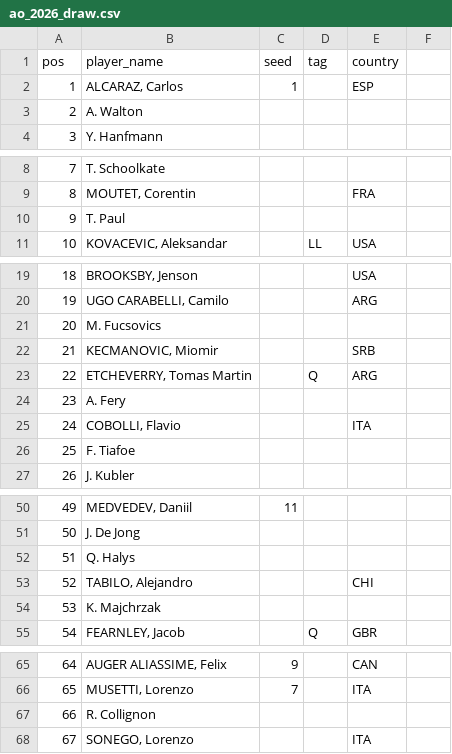
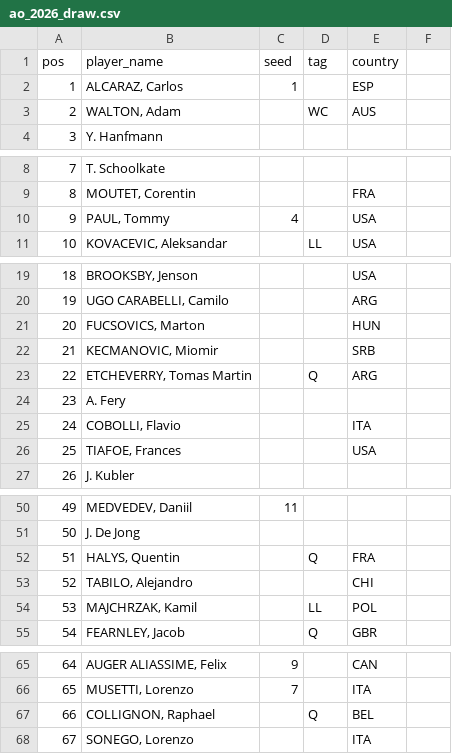
Before and after one commit to ashitaca-hub/estratego-flask, a CSV file: data/ao_2026_draw.csv, drawn as a sheet; only a part is shown, gaps mark what is left out; the diff covers the shown part only.

Commit message:
Update ao_2026_draw.csv

```diff
--- a/data/ao_2026_draw.csv
+++ b/data/ao_2026_draw.csv
@@ -2,3 +2,3 @@ pos,player_name,seed,tag,country
 1,"ALCARAZ, Carlos",1,,ESP
-2,A. Walton,,,
+2,"WALTON, Adam",,WC,AUS
 3,Y. Hanfmann,,,
@@ -9,3 +9,3 @@ pos,player_name,seed,tag,country
 8,"MOUTET, Corentin",,,FRA
-9,T. Paul,,,
+9,"PAUL, Tommy",4,,USA
 10,"KOVACEVIC, Aleksandar",,LL,USA
@@ -20,3 +20,3 @@ pos,player_name,seed,tag,country
 19,"UGO CARABELLI, Camilo",,,ARG
-20,M. Fucsovics,,,
+20,"FUCSOVICS, Marton",,,HUN
 21,"KECMANOVIC, Miomir",,,SRB
@@ -25,3 +25,3 @@ pos,player_name,seed,tag,country
 24,"COBOLLI, Flavio",,,ITA
-25,F. Tiafoe,,,
+25,"TIAFOE, Frances",,,USA
 26,J. Kubler,,,
@@ -51,5 +51,5 @@ pos,player_name,seed,tag,country
 50,J. De Jong,,,
-51,Q. Halys,,,
+51,"HALYS, Quentin",,Q,FRA
 52,"TABILO, Alejandro",,,CHI
-53,K. Majchrzak,,,
+53,"MAJCHRZAK, Kamil",,LL,POL
 54,"FEARNLEY, Jacob",,Q,GBR
@@ -66,3 +66,3 @@ pos,player_name,seed,tag,country
 65,"MUSETTI, Lorenzo",7,,ITA
-66,R. Collignon,,,
+66,"COLLIGNON, Raphael",,Q,BEL
 67,"SONEGO, Lorenzo",,,ITA
```
Also changed, not shown: 9 edited cells elsewhere in this file.
